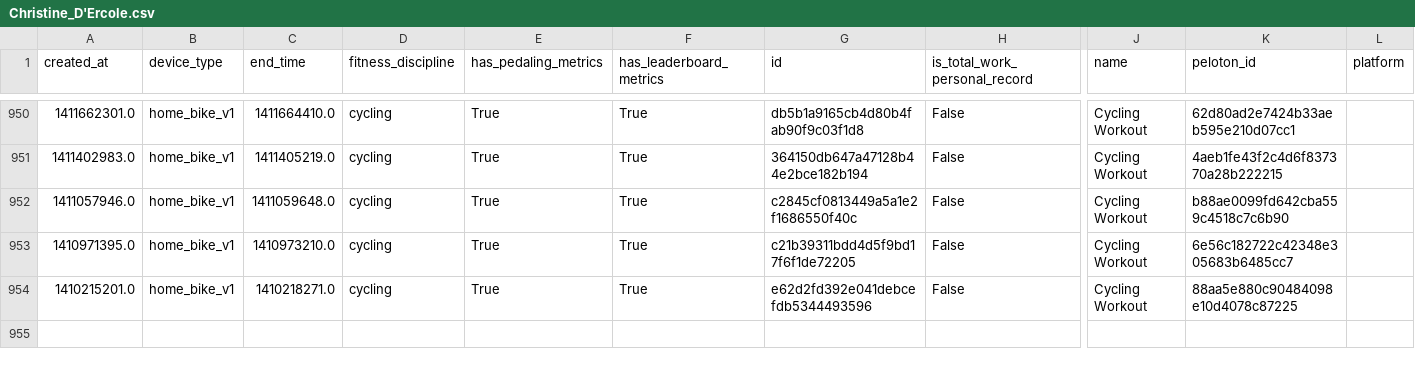
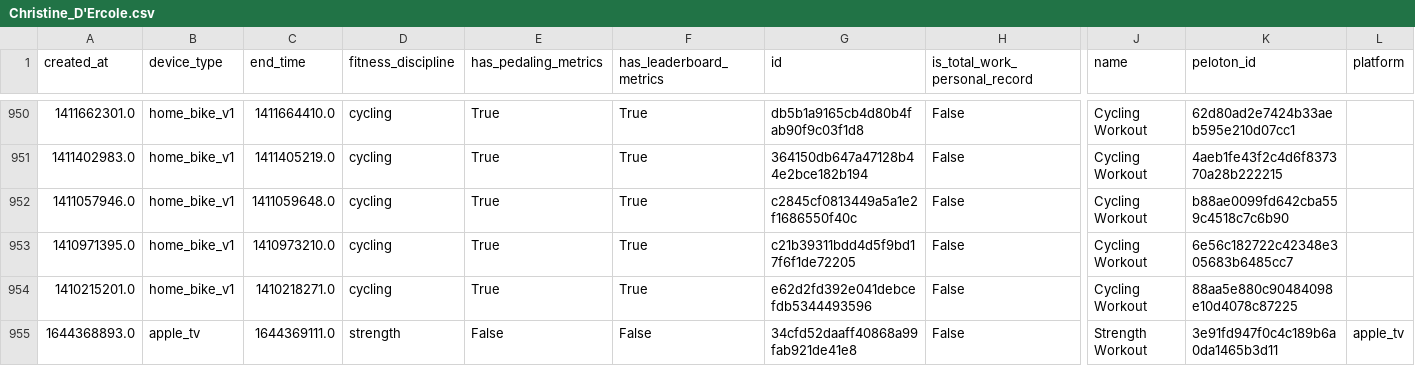
Before and after one commit to Walter-Ullon/Peloton-Dashboard, a CSV file: data/instructor_data/instructor_workouts/Christine_D'Ercole.csv, drawn as a sheet; only a part is shown, gaps mark what is left out; rows hold the shown columns only; the diff names each change by its address in the sheet, - before the commit and + after, or states it on an @@ line.

```diff
--- a/data/instructor_data/instructor_workouts/Christine_D'Ercole.csv
+++ b/data/instructor_data/instructor_workouts/Christine_D'Ercole.csv
+row 955: 1644368893.0 | apple_tv | 1644369111.0 | strength | False | False | 34cfd52daaff40868a99fab921de41e8 | False | Strength Workout | 3e91fd947f0c4c189b6a0da1465b3d11 | apple_tv
```
Also changed, not shown: data/instructor_data/instructor_workouts/Benny_Adami.csv, data/instructor_data/instructor_workouts/Jeffrey_McEachern.csv, 10 other files.
